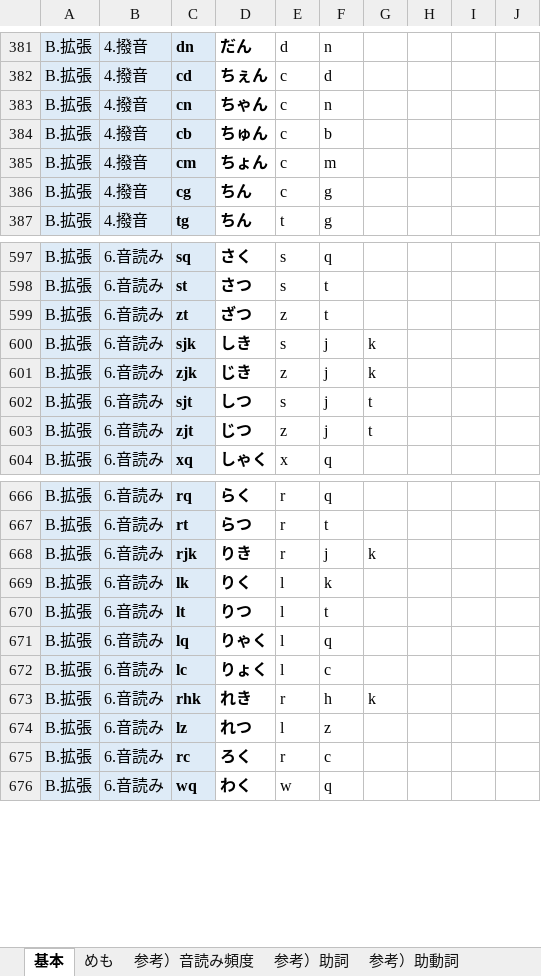
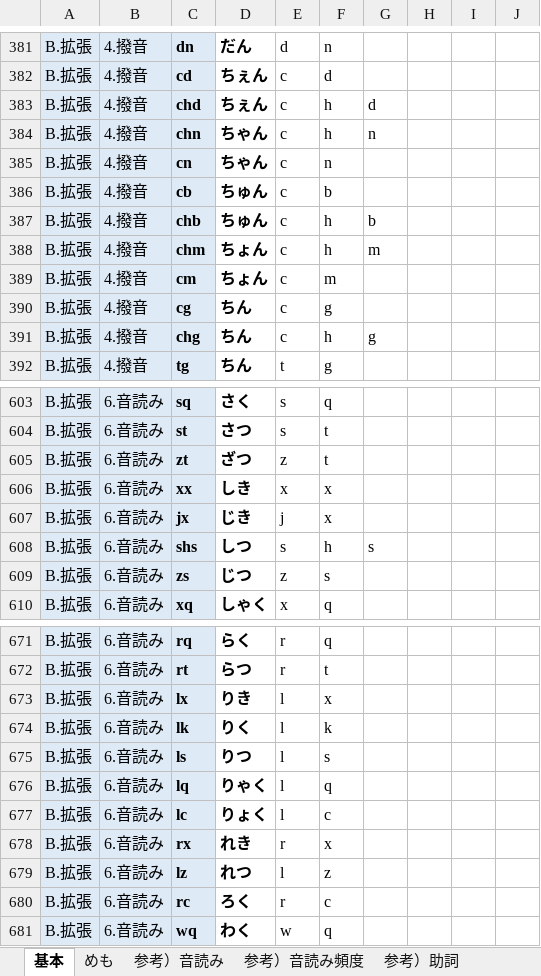
Before and after one commit to rytzk/SharePool, an Excel workbook: EARCT-rsch.xlsx, sheet 基本, drawn as a sheet; only a part is shown, gaps mark what is left out; values as stored, in another font and other column widths than the file's, no borders; conditional formats not drawn; removed rows and columns are numbered as before the commit, all else as after; the diff covers the shown part only; the diff names each change by its address in the sheet, - before the commit and + after, or states it on an @@ line.

```diff
--- a/EARCT-rsch.xlsx (sheet 基本)
+++ b/EARCT-rsch.xlsx (sheet 基本)
+sheet tab: 参考）音読み
+row 383: B.拡張 | 4.撥音 | chd | ちぇん | c | h | d
+row 384: B.拡張 | 4.撥音 | chn | ちゃん | c | h | n
+row 387: B.拡張 | 4.撥音 | chb | ちゅん | c | h | b
+row 388: B.拡張 | 4.撥音 | chm | ちょん | c | h | m
+row 391: B.拡張 | 4.撥音 | chg | ちん | c | h | g
-row 600: B.拡張 | 6.音読み | sjk | しき | s | j | k
-row 601: B.拡張 | 6.音読み | zjk | じき | z | j | k
+row 606: B.拡張 | 6.音読み | xx | しき | x | x
+row 607: B.拡張 | 6.音読み | jx | じき | j | x
-C608: sjt
+C608: shs
-F608: j
+F608: h
-G608: t
+G608: s
-C609: zjt
+C609: zs
-F609: j
+F609: s
-G609: t
+G609: (empty)
-row 668: B.拡張 | 6.音読み | rjk | りき | r | j | k
+row 673: B.拡張 | 6.音読み | lx | りき | l | x
-C675: lt
+C675: ls
-F675: t
+F675: s
-C678: rhk
+C678: rx
-F678: h
+F678: x
-G678: k
+G678: (empty)
```
Also changed, not shown: 3 added rows, 2 removed rows and 89 edited cells elsewhere in this sheet, sheet めも, formulas that keep their value, 1 other file.
